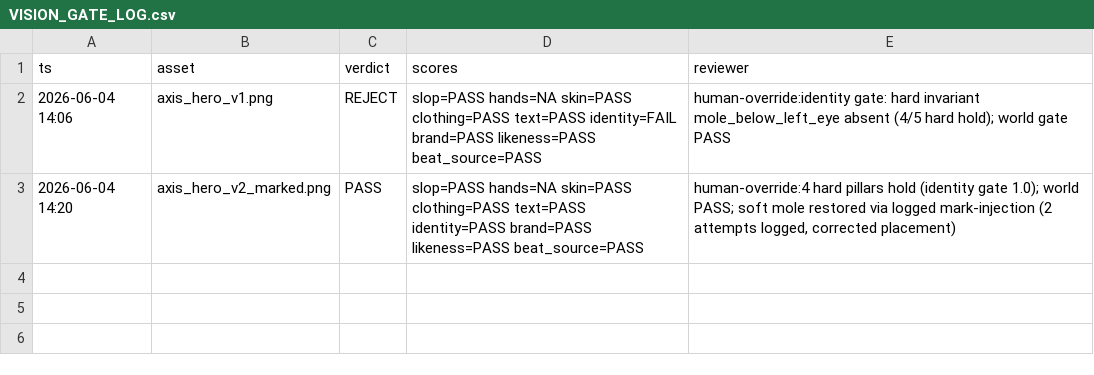
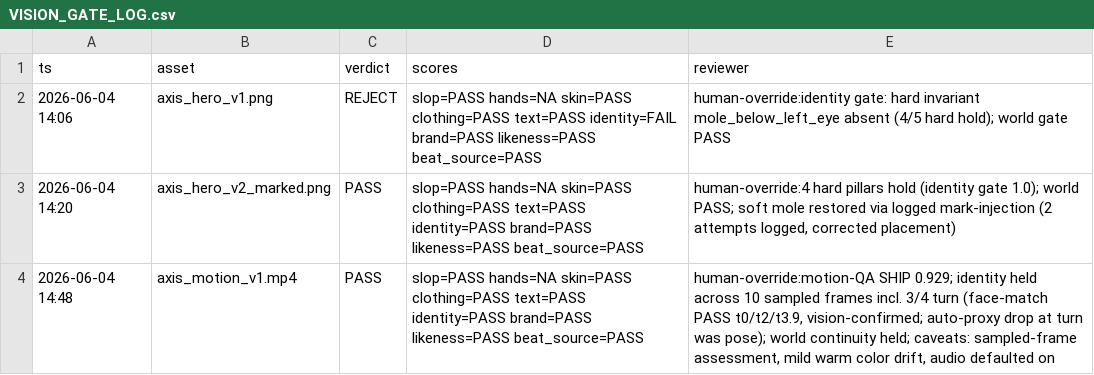
Before and after one commit to brycedenj-wq/sniped-media, a CSV file: 00_COMMAND_CENTER/campaign_house/axis_meridian_motion_001/10_logs/VISION_GATE_LOG.csv, drawn as a sheet; the diff names each change by its address in the sheet, - before the commit and + after, or states it on an @@ line.

```diff
--- a/00_COMMAND_CENTER/campaign_house/axis_meridian_motion_001/10_logs/VISION_GATE_LOG.csv
+++ b/00_COMMAND_CENTER/campaign_house/axis_meridian_motion_001/10_logs/VISION_GATE_LOG.csv
+row 4: 2026-06-04 14:48 | axis_motion_v1.mp4 | PASS | slop=PASS hands=NA skin=PASS clothing=PASS text=PASS identity=PASS brand=PASS likeness=PASS beat_source=PASS | human-override:motion-QA SHIP 0.929; identity held across 10 sampled frames incl. 3/4 turn (face-match PASS t0/t2/t3.9, vision-confirmed; auto-proxy drop at turn was pose); world continuity held; caveats: sampled-frame assessment, mild warm color drift, audio defaulted on
```
Also changed, not shown: 00_COMMAND_CENTER/campaign_house/axis_meridian_motion_001/10_logs/GENERATION_LOG.csv, 5 other files.
